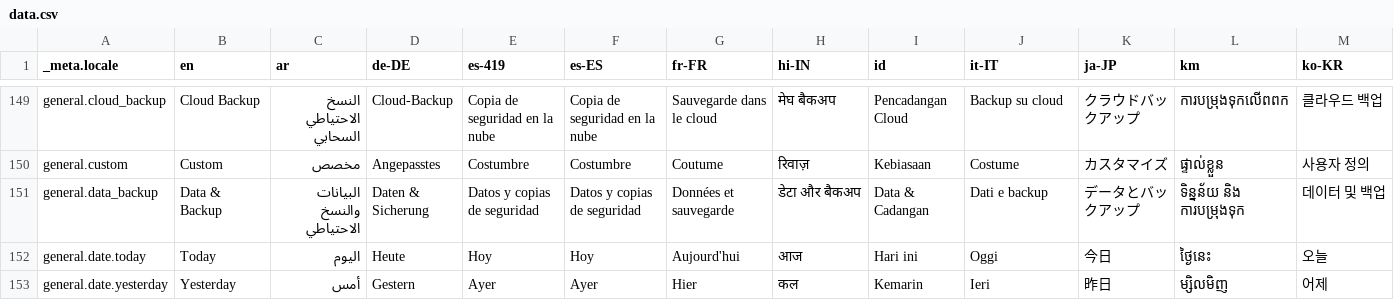
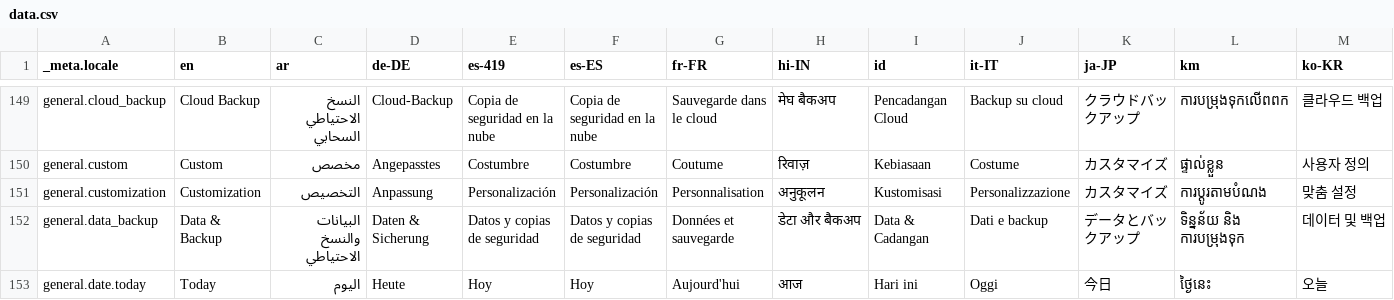
Before and after one commit to theachoem/storypad, a CSV file: bin/localization/data.csv, drawn as a sheet; only a part is shown, gaps mark what is left out; the shorter side is filled out with more unchanged rows; rows hold the shown columns only; the diff names each change by its address in the sheet, - before the commit and + after, or states it on an @@ line.

Commit message:
Rename appearance to customization

```diff
--- a/bin/localization/data.csv
+++ b/bin/localization/data.csv
+row 151: general.customization | Customization | التخصيص | Anpassung | Personalización | Personalización | Personnalisation | अनुकूलन | Kustomisasi | Personalizzazione | カスタマイズ | ការប្ដូរតាមបំណង | 맞춤 설정
```
Also changed, not shown: 26 other files.
